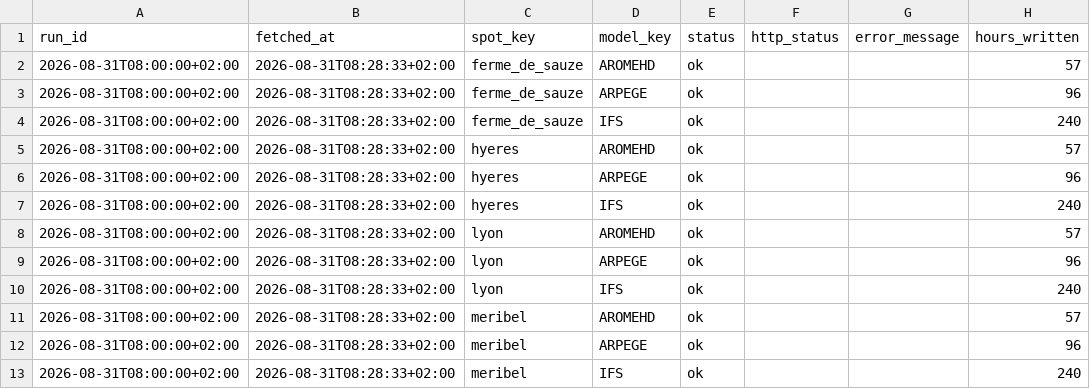
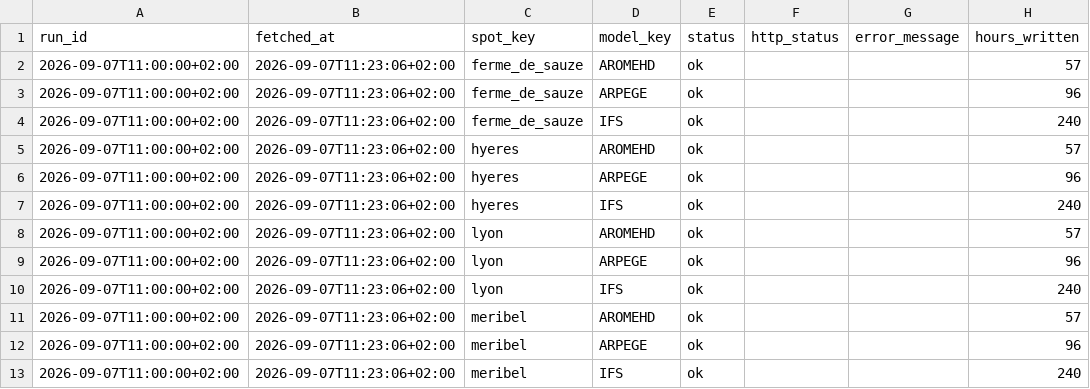
Before and after one commit to LeCoonEtSaBande/gabin-meteo-classique, a CSV file: data/raw/current/run_status.csv, drawn as a sheet; only a part is shown; the diff names each change by its address in the sheet, - before the commit and + after, or states it on an @@ line.

```diff
--- a/data/raw/current/run_status.csv
+++ b/data/raw/current/run_status.csv
-A2:A13 (run_id): 2026-08-31T08:00:00+02:00
+A2:A13 (run_id): 2026-09-07T11:00:00+02:00
-B2:B13 (fetched_at): 2026-08-31T08:28:33+02:00
+B2:B13 (fetched_at): 2026-09-07T11:23:06+02:00
```
Also changed, not shown: data/raw/current/forecasts.csv, 5 other files.
